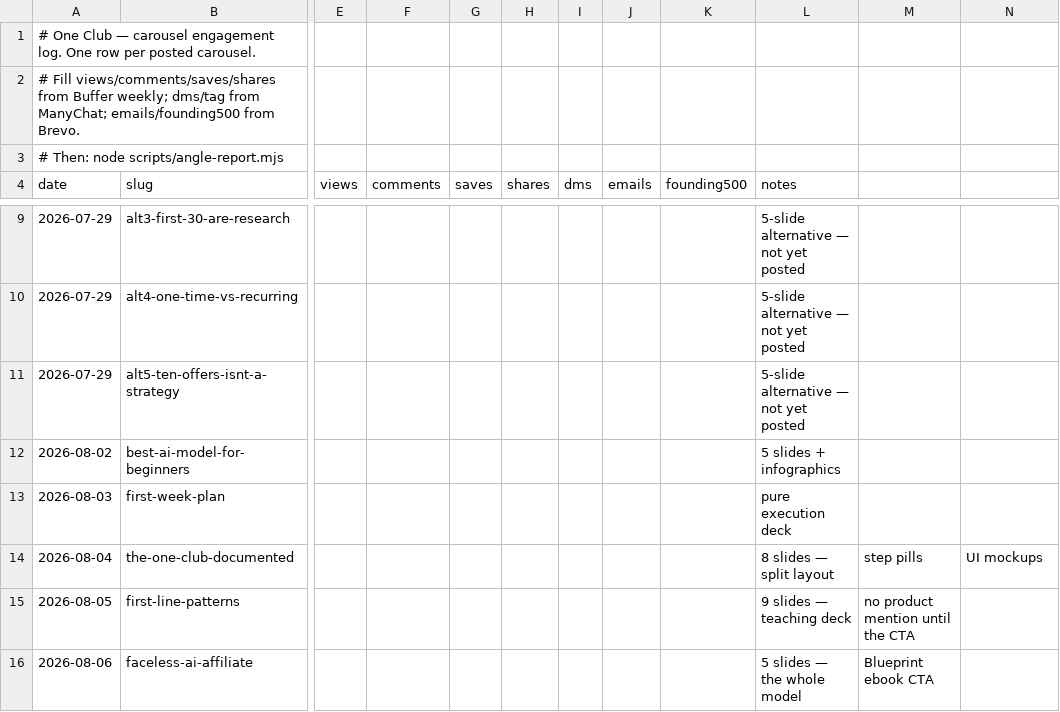
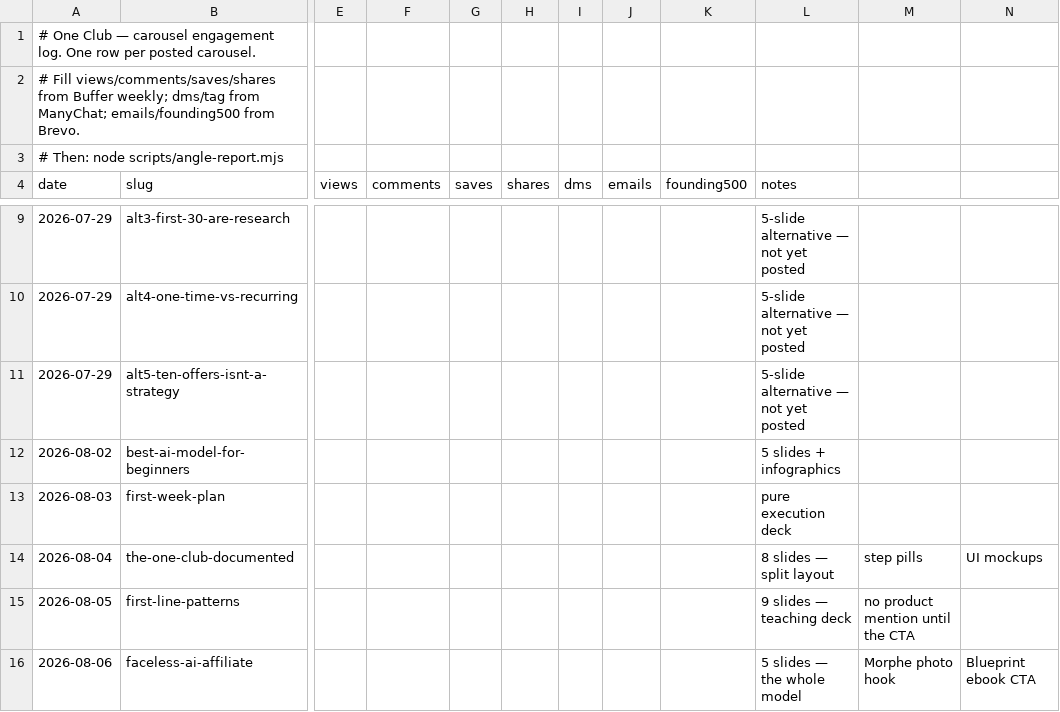
Before and after one commit to theoneclub/oneclub-creator-suite, a CSV file: oneclub-carousel-studio/automation/engagement-log.csv, drawn as a sheet; only a part is shown, gaps mark what is left out; the diff names each change by its address in the sheet, - before the commit and + after, or states it on an @@ line.

```diff
--- a/oneclub-carousel-studio/automation/engagement-log.csv
+++ b/oneclub-carousel-studio/automation/engagement-log.csv
-M16: Blueprint ebook CTA
+M16: Morphe photo hook
-N16: (empty)
+N16: Blueprint ebook CTA
```
Also changed, not shown: 7 other files.
